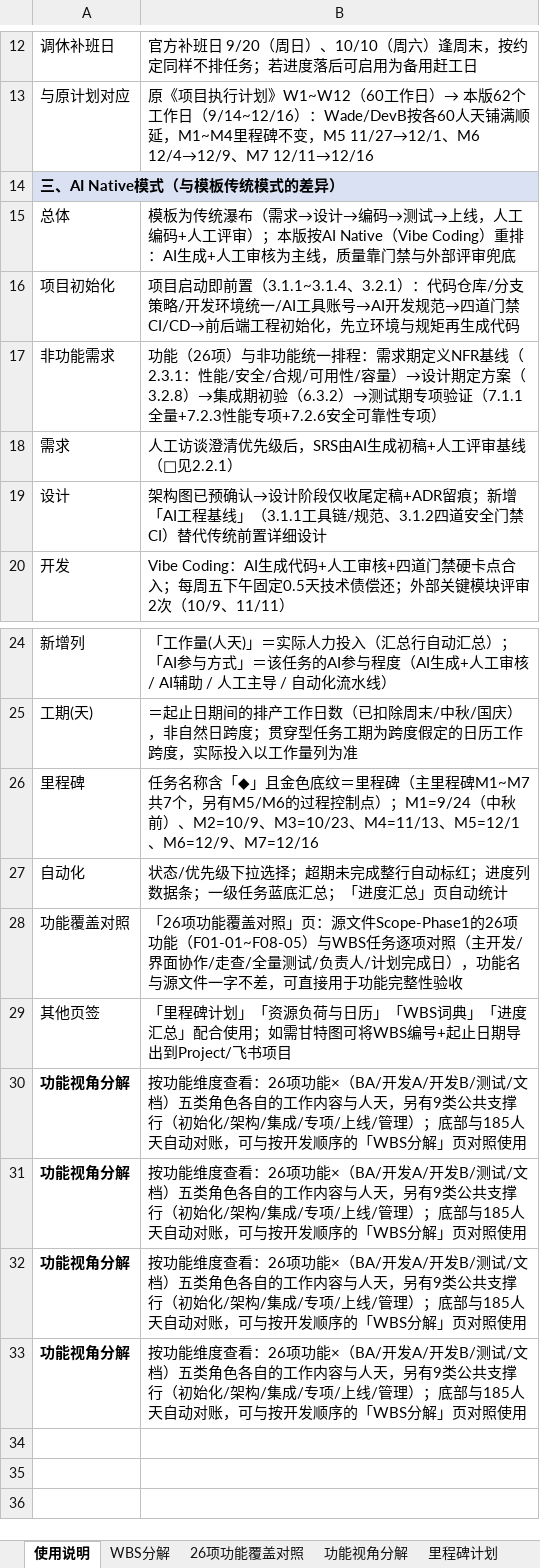
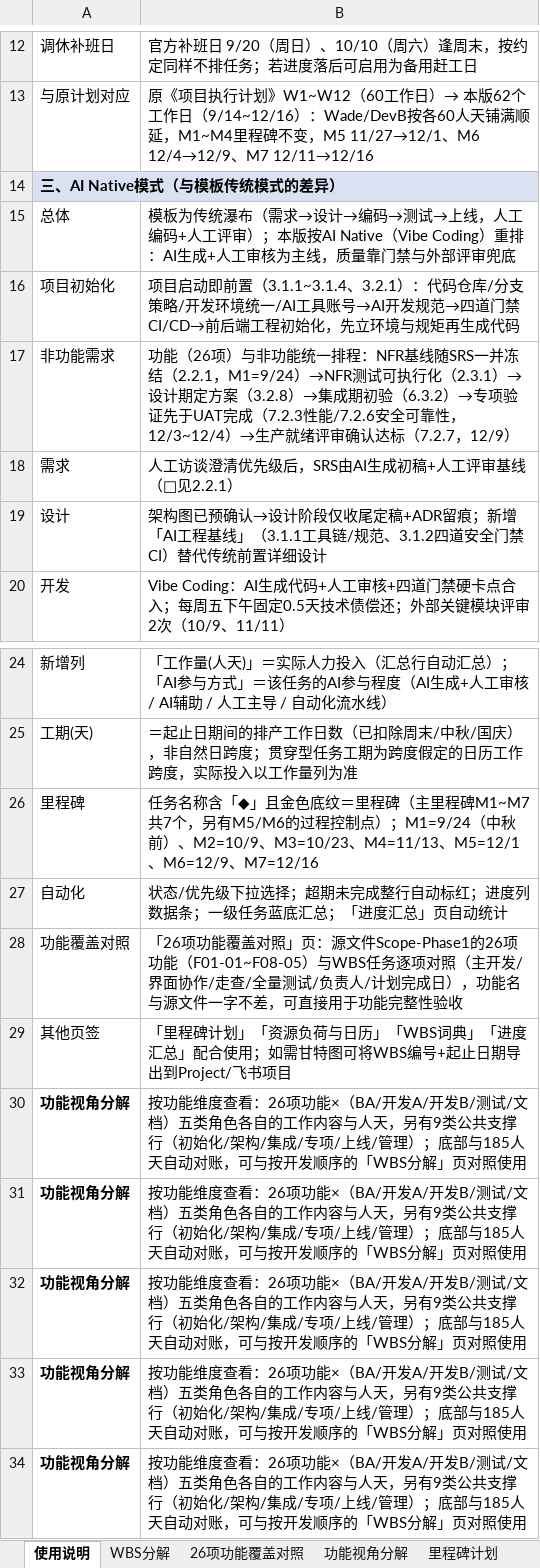
Before and after one commit to GoLangCJava/wbs, an Excel workbook: RIMS项目WBS工作分解_AI Native版.xlsx, sheet 使用说明, drawn as a sheet; only a part is shown, gaps mark what is left out; values as stored, in another font and other column widths than the file's, no borders; the diff names each change by its address in the sheet, - before the commit and + after, or states it on an @@ line.

Commit message:
修复NFR链路两处时序不合理
问题1：NFR基线定义（2.3.1）排在需求基线冻结（M1=9/24）之后，SRS冻结时不含非功能需求
- 修复：NFR基线并入SRS（2.2.1，M1随功能需求一并冻结）；2.3.1改为「NFR测试可执行化」（基线细化成可测验收标准，不再定义基线）
- 3.2.8非功能设计的前置改为SRS基线（2.2.2）；M1/M6退出条件、WBS词典、使用说明同步更新

问题2：性能专项（7.2.3）与安全可靠性专项（7.2.6）排在12/7~12/8，晚于UAT（12/7）——业务验收后才做性能/安全验证，不达标则UAT结论作废
- 修复：7.2.3/7.2.6提前至12/3~12/4（UAT之前完成，不达标先调优复测再UAT）；部署预演（7.2.2）/迁移预跑（7.2.5）移至12/7~12/8与UAT并行（staging环境）
- 7.1.1改为「汇总NFR专项结果」；结果统一提交12/9生产就绪评审

复核：日期均合法、Wade/DevB每日负载≤1、185人天对账不变；功能视角分解G7更名「非功能与质量专项验证」并同步日期

Co-authored-by: arena-agent <297053741+arena-agent@users.noreply.github.com>

```diff
--- a/RIMS项目WBS工作分解_AI Native版.xlsx (sheet 使用说明)
+++ b/RIMS项目WBS工作分解_AI Native版.xlsx (sheet 使用说明)
-B17: …一排程：需求期定义NFR基线（2.3.1：性能/安全/合规/可用性/容量）→设计期定方案（3.2.8）→集成期初验（6.3.2）→测试期专项验证（7.1.1全量+7.2.3性能专项+7.2.6安全可靠性专项）
+B17: …一排程：NFR基线随SRS一并冻结（2.2.1，M1=9/24）→NFR测试可执行化（2.3.1）→设计期定方案（3.2.8）→集成期初验（6.3.2）→专项验证先于UAT完成（7.2.3性能/7.2.6安全可靠性，12/3~12/4）→生产就绪评审确认达标（7.2.7，12/9）
+row 30: 功能视角分解 | 按功能维度查看：26项功能×（BA/开发A/开发B/测试/文档）五类角色各自的工作内容与人天，另有9类公共支撑行（初始化/架构/集成/专项/上线/管理）；底部与185人天自动对账，可与按开发顺序的「WBS分解」页对照使用
```
Also changed, not shown: sheet WBS分解, sheet WBS词典, sheet 里程碑计划, sheet 功能视角分解, 2 other files.
